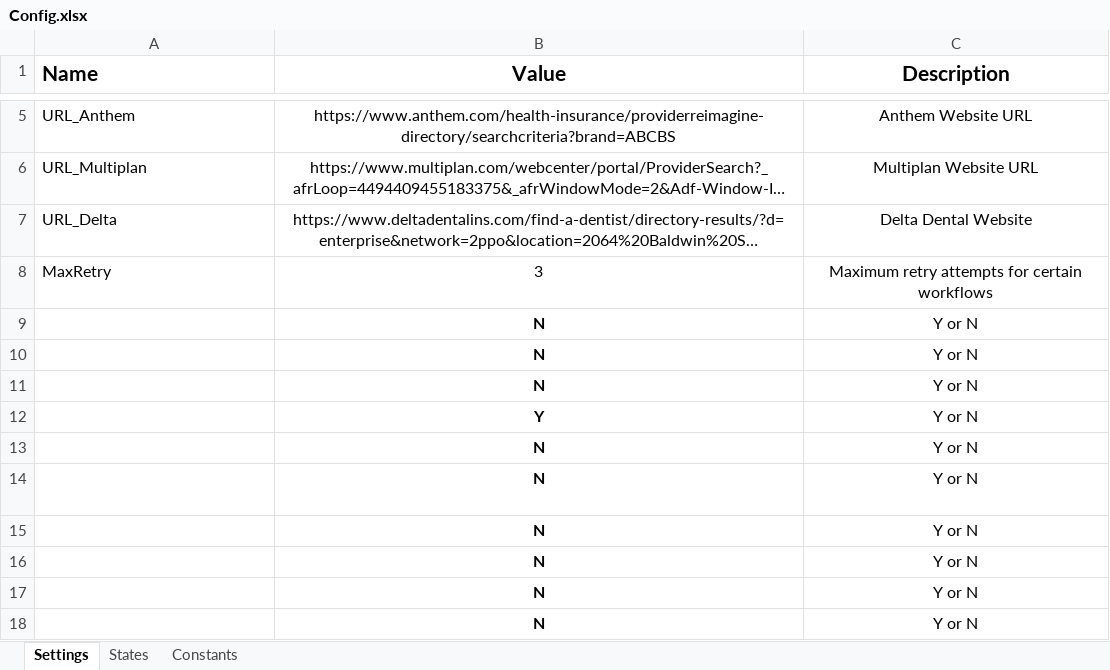
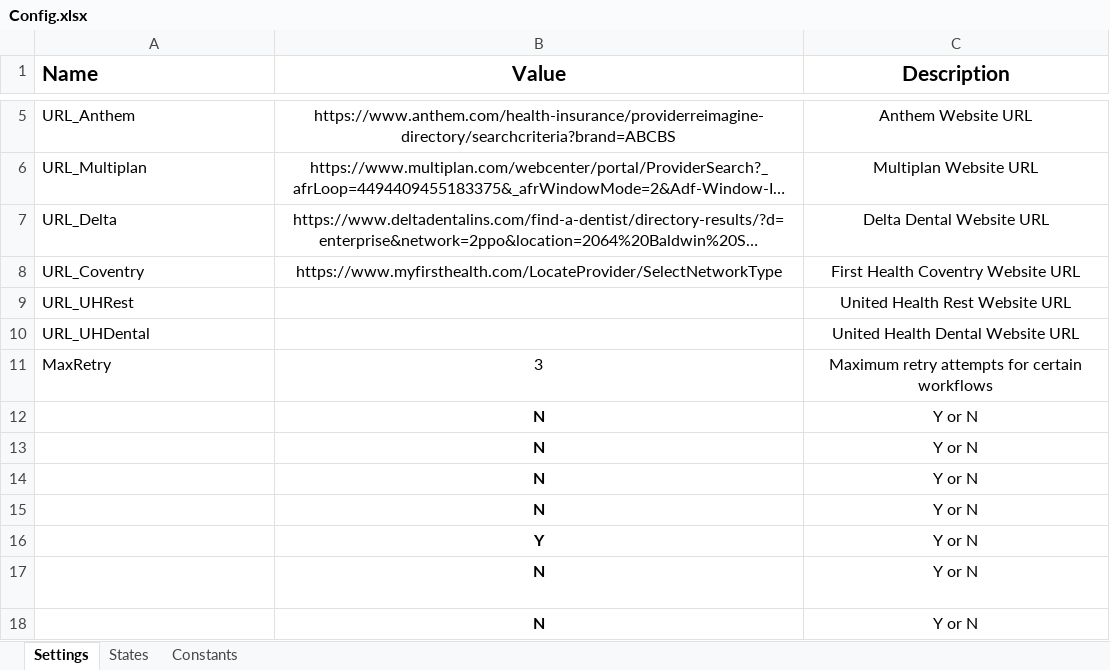
Before and after one commit to rawatsandeep106/InsurancePlan_Extraction_Process, an Excel workbook: Input/Config.xlsx, sheet Settings, drawn as a sheet; only a part is shown, gaps mark what is left out; the shorter side is filled out with more unchanged rows; long unchanged cells end in …; values as stored, in another font and other column widths than the file's, no borders; conditional formats not drawn; addresses are those after the commit; the diff names each change by its address in the sheet, - before the commit and + after, or states it on an @@ line.

```diff
--- a/Input/Config.xlsx (sheet Settings)
+++ b/Input/Config.xlsx (sheet Settings)
-C7 (Description): Delta Dental Website
+C7 (Description): Delta Dental Website URL
+row 8: URL_Coventry | https://www.myfirsthealth.com/LocateProvider/SelectNetworkType | First Health Coventry Website URL
+row 9: URL_UHRest |  | United Health Rest Website URL
+row 10: URL_UHDental |  | United Health Dental Website URL
-B15 (Value): Y
+B15 (Value): N
-B16 (Value): N
+B16 (Value): Y
```
Also changed, not shown: Input/InsurancePlan Extraction Input.xlsx, 20 other files.
